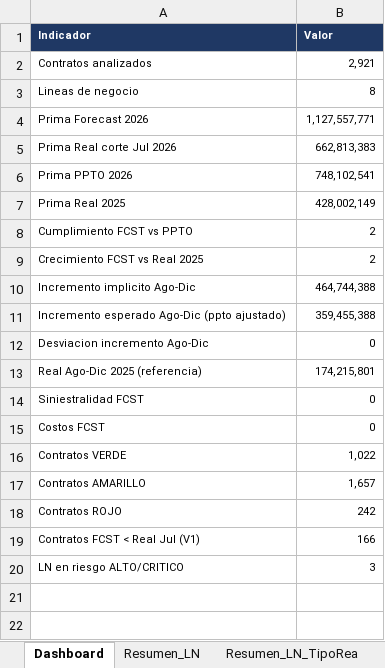
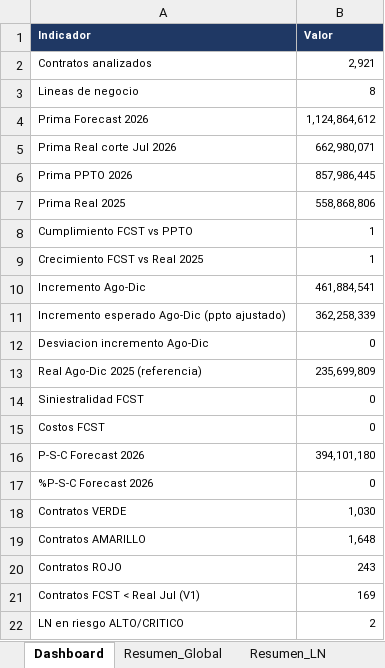
Before and after one commit to aleosuna75-commits/SA, an Excel workbook: validacion_rfcst/Outputs/VAL_RFCST26.xlsx, sheet Dashboard, drawn as a sheet; values as stored, in another font and other column widths than the file's, no borders; removed rows and columns are numbered as before the commit, all else as after; the diff names each change by its address in the sheet, - before the commit and + after, or states it on an @@ line.

```diff
--- a/validacion_rfcst/Outputs/VAL_RFCST26.xlsx (sheet Dashboard)
+++ b/validacion_rfcst/Outputs/VAL_RFCST26.xlsx (sheet Dashboard)
+sheet tab: Resumen_Global
-B4 (Valor): 1,127,557,771
+B4 (Valor): 1,124,864,612
-B5 (Valor): 662,813,383
+B5 (Valor): 662,980,071
-B6 (Valor): 748,102,541
+B6 (Valor): 857,986,445
-B7 (Valor): 428,002,149
+B7 (Valor): 558,868,806
-B8:B9 (Valor): 2
+B8:B9 (Valor): 1
-row 10: Incremento implicito Ago-Dic | 464,744,388
+row 10: Incremento Ago-Dic | 461,884,541
-B11 (Valor): 359,455,388
+B11 (Valor): 362,258,339
-B13 (Valor): 174,215,801
+B13 (Valor): 235,699,809
+row 16: P-S-C Forecast 2026 | 394,101,180
+row 17: %P-S-C Forecast 2026 | 0
-B18 (Valor): 1,022
+B18 (Valor): 1,030
-B19 (Valor): 1,657
+B19 (Valor): 1,648
-B20 (Valor): 242
+B20 (Valor): 243
-B21 (Valor): 166
+B21 (Valor): 169
-B22 (Valor): 3
+B22 (Valor): 2
```
Also changed, not shown: sheet Detalle_Validaciones, sheet Excepciones, sheet Resumen_Pais, sheet Resumen_LN_TipoRea, sheet Resumen_Fuente, sheet Resumen_LN, 1 more sheet, other sheet tabs, 5 other files.
